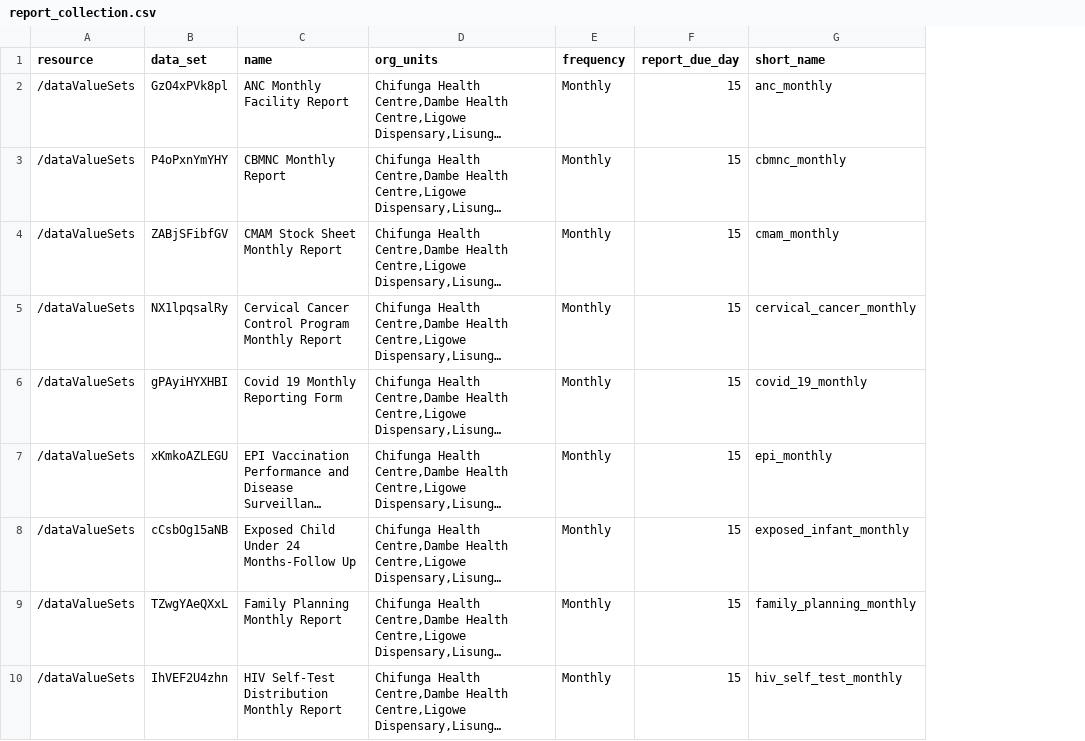
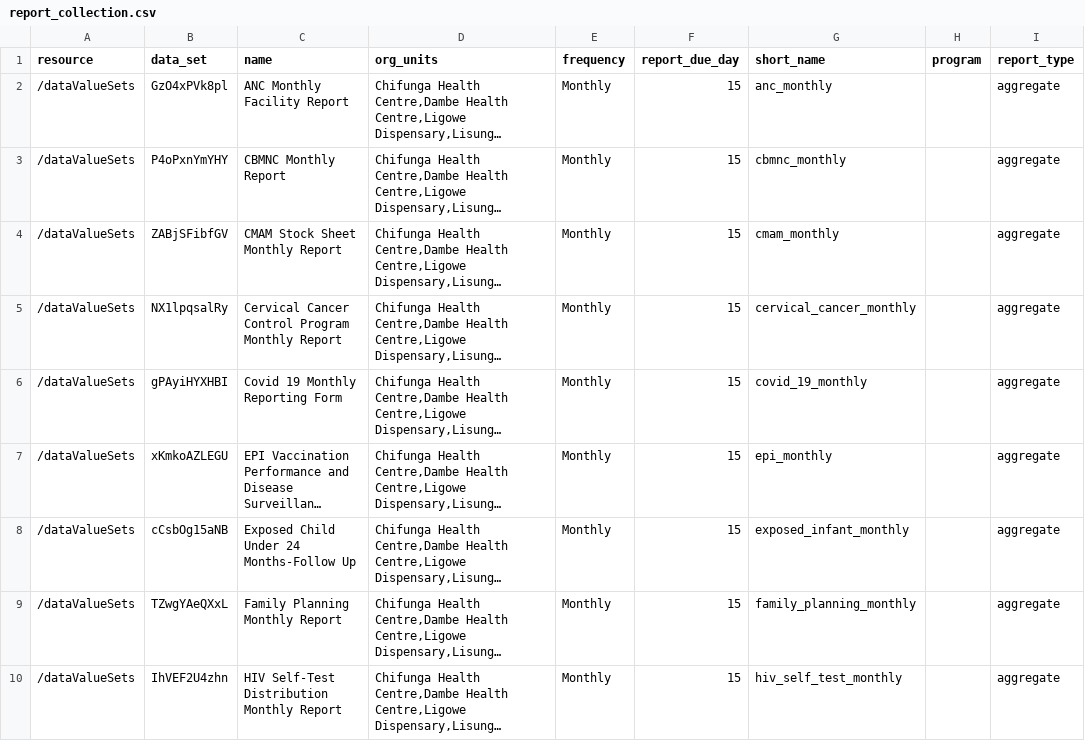
Before and after one commit to kmatiya/dhis2-report-tracker, a CSV file: report_collection.csv, drawn as a sheet; only a part is shown; long unchanged cells end in …; the diff names each change by its address in the sheet, - before the commit and + after, or states it on an @@ line.

Commit message:
updated reports_collection.csv

```diff
--- a/report_collection.csv
+++ b/report_collection.csv
+column H (program), empty
+column I (report_type), rows 2-10: all aggregate
```
